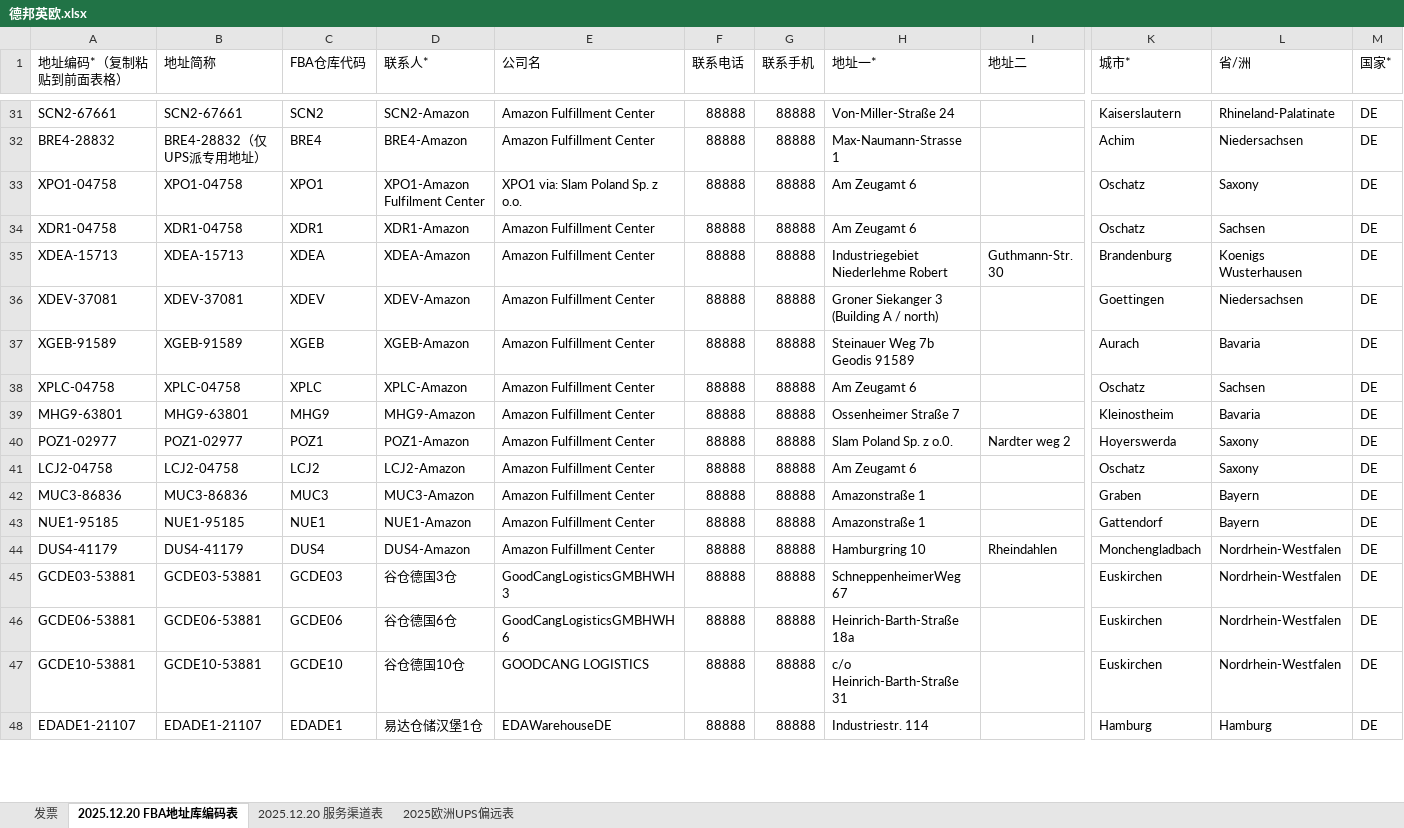
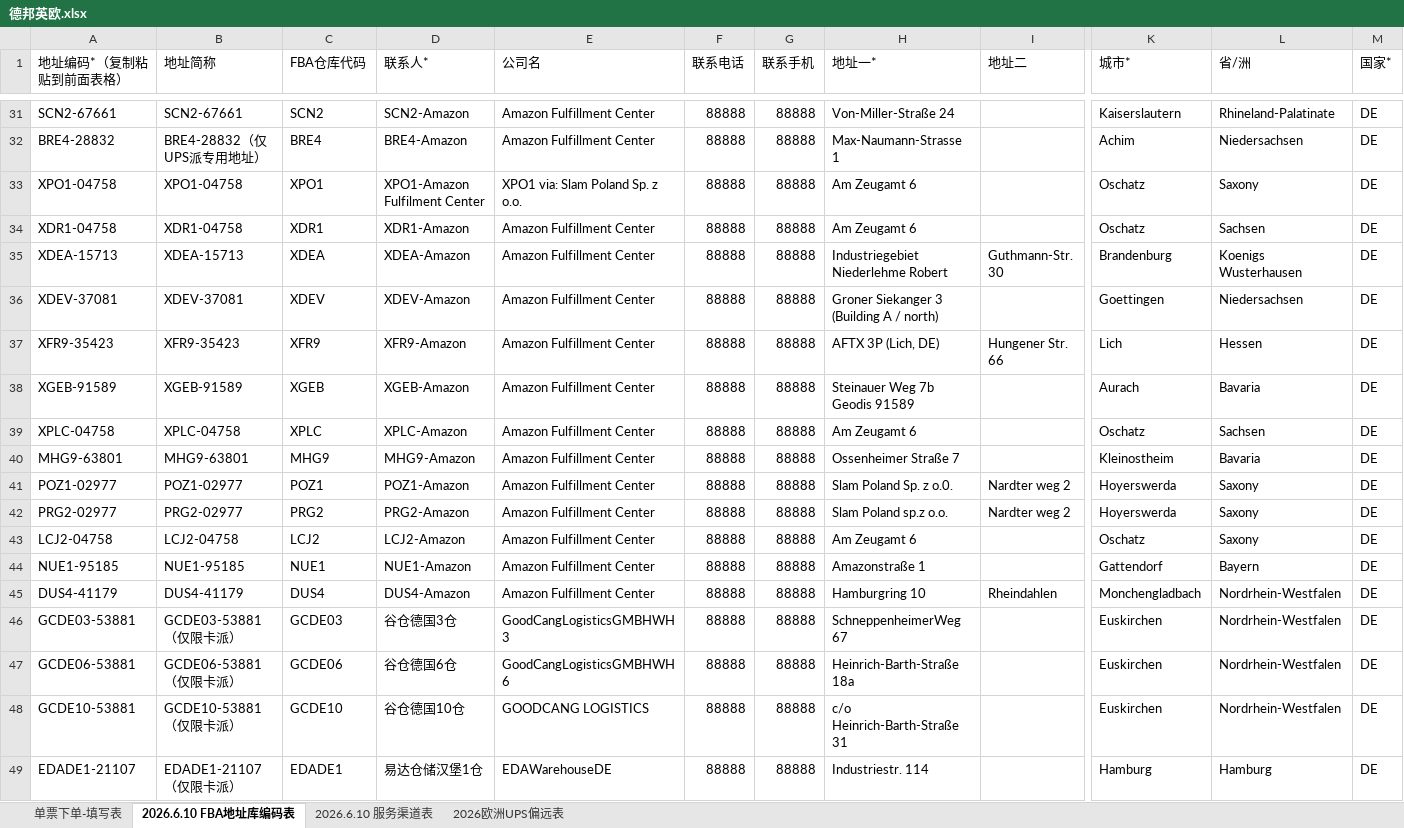
Before and after one commit to harkcc/web_ticket, an Excel workbook: 表格模版/德邦英欧.xlsx, sheet 2026.6.10 FBA地址库编码表, drawn as a sheet; only a part is shown, gaps mark what is left out; values as stored, in another font and other column widths than the file's, no cell formats; conditional formats not drawn; removed rows and columns are numbered as before the commit, all else as after; rows hold the shown columns only; the diff covers the shown part only; the diff names each change by its address in the sheet, - before the commit and + after, or states it on an @@ line.

Commit message:
德邦英欧模板升级 + 关闭debug + 整理gitignore
- generator.py: sheet名改为 单票下单-填写表, 起始行 18->19
- templates/index.html: 删除 德邦欧洲卡航 下拉项(并入德邦英欧)
- 表格模版/德邦英欧.xlsx: 新版模板覆盖
- web_ticket.py: 关闭 debug 模式 (debug=True -> False)
- history.json: 移出版本跟踪(运行时数据)
- .gitignore: 排除 history.json/*.bak/产品图片目录

```diff
--- a/表格模版/德邦英欧.xlsx (sheet 2026.6.10 FBA地址库编码表)
+++ b/表格模版/德邦英欧.xlsx (sheet 2026.6.10 FBA地址库编码表)
-sheet tab: 发票
+sheet tab: 单票下单-填写表
-sheet tab: 2025.12.20 FBA地址库编码表
+sheet tab: 2026.6.10 FBA地址库编码表
-sheet tab: 2025.12.20 服务渠道表
+sheet tab: 2026欧洲UPS偏远表
-sheet tab: 2025欧洲UPS偏远表
+sheet tab: 2026.6.10 服务渠道表
+row 37: XFR9-35423 | XFR9-35423 | XFR9 | XFR9-Amazon | Amazon Fulfillment Center | 88888 | 88888 | AFTX 3P (Lich, DE) | Hungener Str. 66 | Lich | Hessen | DE
+row 42: PRG2-02977 | PRG2-02977 | PRG2 | PRG2-Amazon | Amazon Fulfillment Center | 88888 | 88888 | Slam Poland sp.z o.o. | Nardter weg 2 | Hoyerswerda | Saxony | DE
-row 42: MUC3-86836 | MUC3-86836 | MUC3 | MUC3-Amazon | Amazon Fulfillment Center | 88888 | 88888 | Amazonstraße 1 |  | Graben | Bayern | DE
-B46 (地址简称): GCDE03-53881
+B46 (地址简称): GCDE03-53881（仅限卡派）
-B47 (地址简称): GCDE06-53881
+B47 (地址简称): GCDE06-53881（仅限卡派）
-B48 (地址简称): GCDE10-53881
+B48 (地址简称): GCDE10-53881（仅限卡派）
-B49 (地址简称): EDADE1-21107
+B49 (地址简称): EDADE1-21107（仅限卡派）
```
Also changed, not shown: 32 added rows, 19 removed rows, 2 moved rows, 76 edited cells and merged cells elsewhere in this sheet, sheet 2026欧洲UPS偏远表, sheet 单票下单-填写表, cell formats, charts or pictures, 5 other files.
